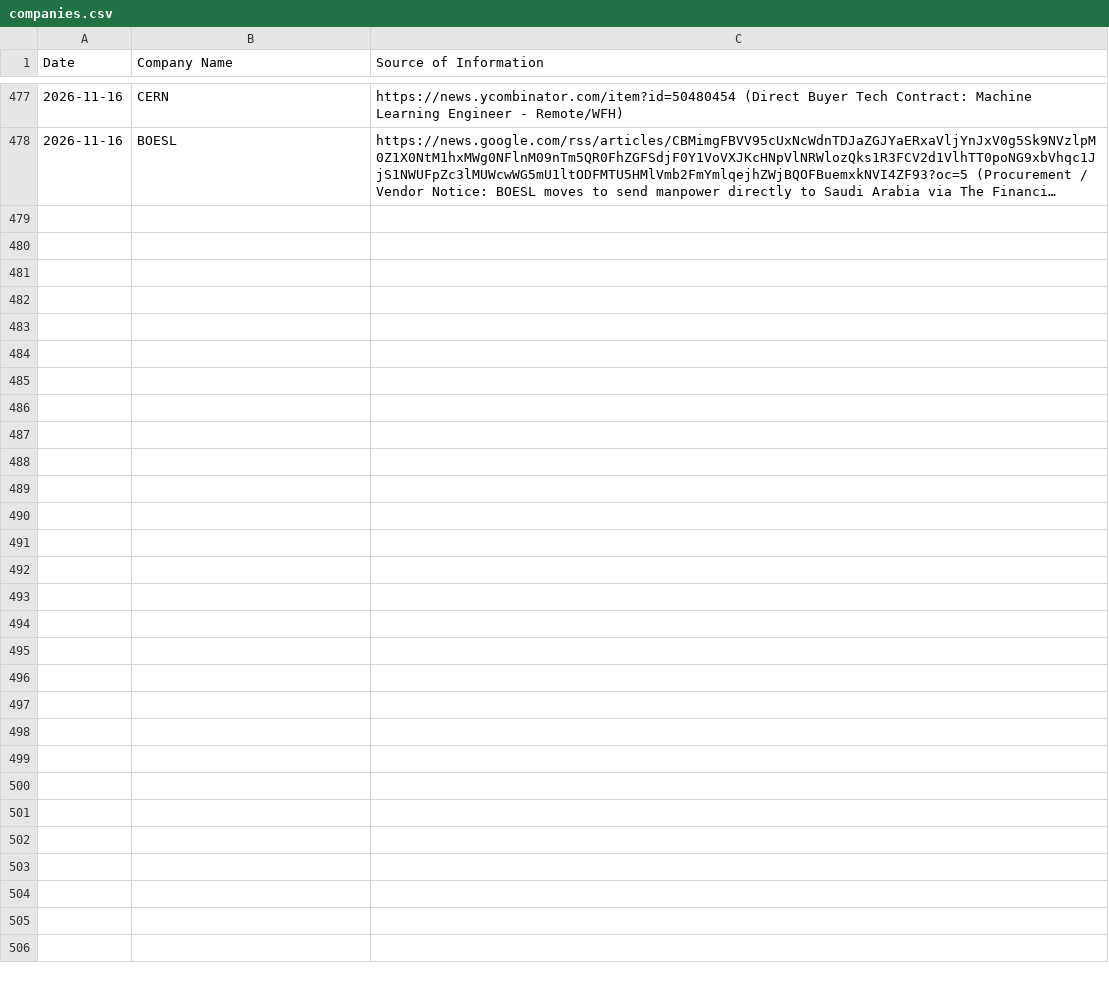
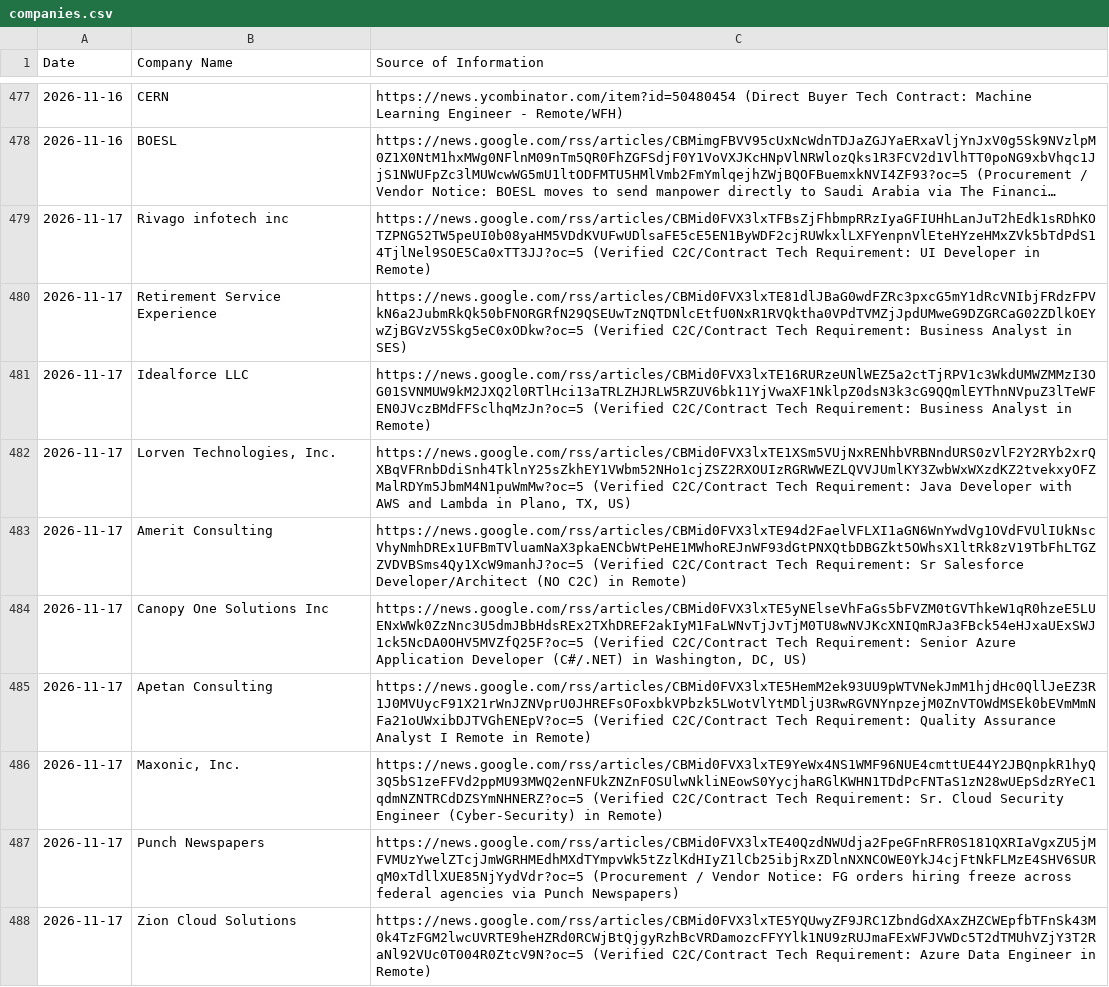
Before and after one commit to divyanshu2074/staff-augmentation-client, a CSV file: companies.csv, drawn as a sheet; only a part is shown, gaps mark what is left out; long unchanged cells end in …; the diff names each change by its address in the sheet, - before the commit and + after, or states it on an @@ line.

```diff
--- a/companies.csv
+++ b/companies.csv
+row 479: 2026-11-17 | Rivago infotech inc | https://news.google.com/rss/articles/CBMid0FVX3lxTFBsZjFhbmpRRzIyaGFIUHhLanJuT2hEdk1sRDhKOTZPNG52TW5peUI0b08yaHM5VDdKVUFwUDlsaFE5cE5EN1ByWDF2cjRUWkxlLXFYenpnVlEteHYzeHMxZVk5bTdPdS14TjlNel9SOE5Ca0xTT3JJ?oc=5 (Verified C2C/Contract Tech Requirement: UI Developer in Remote)
+row 480: 2026-11-17 | Retirement Service Experience | https://news.google.com/rss/articles/CBMid0FVX3lxTE81dlJBaG0wdFZRc3pxcG5mY1dRcVNIbjFRdzFPVkN6a2JubmRkQk50bFNORGRfN29QSEUwTzNQTDNlcEtfU0NxR1RVQktha0VPdTVMZjJpdUMweG9DZGRCaG02ZDlkOEYwZjBGVzV5Skg5eC0xODkw?oc=5 (Verified C2C/Contract Tech Requirement: Business Analyst in SES)
+row 481: 2026-11-17 | Idealforce LLC | https://news.google.com/rss/articles/CBMid0FVX3lxTE16RURzeUNlWEZ5a2ctTjRPV1c3WkdUMWZMMzI3OG01SVNMUW9kM2JXQ2l0RTlHci13aTRLZHJRLW5RZUV6bk11YjVwaXF1NklpZ0dsN3k3cG9QQmlEYThnNVpuZ3lTeWFEN0JVczBMdFFSclhqMzJn?oc=5 (Verified C2C/Contract Tech Requirement: Business Analyst in Remote)
+row 482: 2026-11-17 | Lorven Technologies, Inc. | https://news.google.com/rss/articles/CBMid0FVX3lxTE1XSm5VUjNxRENhbVRBNndURS0zVlF2Y2RYb2xrQXBqVFRnbDdiSnh4TklnY25sZkhEY1VWbm52NHo1cjZSZ2RXOUIzRGRWWEZLQVVJUmlKY3ZwbWxWXzdKZ2tvekxyOFZMalRDYm5JbmM4N1puWmMw?oc=5 (Verified C2C/Contract Tech Requirement: Java Developer with AWS and Lambda in Plano, TX, US)
+row 483: 2026-11-17 | Amerit Consulting | https://news.google.com/rss/articles/CBMid0FVX3lxTE94d2FaelVFLXI1aGN6WnYwdVg1OVdFVUlIUkNscVhyNmhDREx1UFBmTVluamNaX3pkaENCbWtPeHE1MWhoREJnWF93dGtPNXQtbDBGZkt5OWhsX1ltRk8zV19TbFhLTGZZVDVBSms4Qy1XcW9manhJ?oc=5 (Verified C2C/Contract Tech Requirement: Sr Salesforce Developer/Architect (NO C2C) in Remote)
+row 484: 2026-11-17 | Canopy One Solutions Inc | https://news.google.com/rss/articles/CBMid0FVX3lxTE5yNElseVhFaGs5bFVZM0tGVThkeW1qR0hzeE5LUENxWWk0ZzNnc3U5dmJBbHdsREx2TXhDREF2akIyM1FaLWNvTjJvTjM0TU8wNVJKcXNIQmRJa3FBck54eHJxaUExSWJ1ck5NcDA0OHV5MVZfQ25F?oc=5 (Verified C2C/Contract Tech Requirement: Senior Azure Application Developer (C#/.NET) in Washington, DC, US)
+row 485: 2026-11-17 | Apetan Consulting | https://news.google.com/rss/articles/CBMid0FVX3lxTE5HemM2ek93UU9pWTVNekJmM1hjdHc0QllJeEZ3R1J0MVUycF91X21rWnJZNVprU0JHREFsOFoxbkVPbzk5LWotVlYtMDljU3RwRGVNYnpzejM0ZnVTOWdMSEk0bEVmMmNFa21oUWxibDJTVGhENEpV?oc=5 (Verified C2C/Contract Tech Requirement: Quality Assurance Analyst I Remote in Remote)
+row 486: 2026-11-17 | Maxonic, Inc. | https://news.google.com/rss/articles/CBMid0FVX3lxTE9YeWx4NS1WMF96NUE4cmttUE44Y2JBQnpkR1hyQ3Q5bS1zeFFVd2ppMU93MWQ2enNFUkZNZnFOSUlwNkliNEowS0YycjhaRGlKWHN1TDdPcFNTaS1zN28wUEpSdzRYeC1qdmNZNTRCdDZSYmNHNERZ?oc=5 (Verified C2C/Contract Tech Requirement: Sr. Cloud Security Engineer (Cyber-Security) in Remote)
+row 487: 2026-11-17 | Punch Newspapers | https://news.google.com/rss/articles/CBMid0FVX3lxTE40QzdNWUdja2FpeGFnRFR0S181QXRIaVgxZU5jMFVMUzYwelZTcjJmWGRHMEdhMXdTYmpvWk5tZzlKdHIyZ1lCb25ibjRxZDlnNXNCOWE0YkJ4cjFtNkFLMzE4SHV6SURqM0xTdllXUE85NjYydVdr?oc=5 (Procurement / Vendor Notice: FG orders hiring freeze across federal agencies via Punch Newspapers)
+row 488: 2026-11-17 | Zion Cloud Solutions | https://news.google.com/rss/articles/CBMid0FVX3lxTE5YQUwyZF9JRC1ZbndGdXAxZHZCWEpfbTFnSk43M0k4TzFGM2lwcUVRTE9heHZRd0RCWjBtQjgyRzhBcVRDamozcFFYYlk1NU9zRUJmaFExWFJVWDc5T2dTMUhVZjY3T2RaNl92VUc0T004R0ZtcV9N?oc=5 (Verified C2C/Contract Tech Requirement: Azure Data Engineer in Remote)
```
